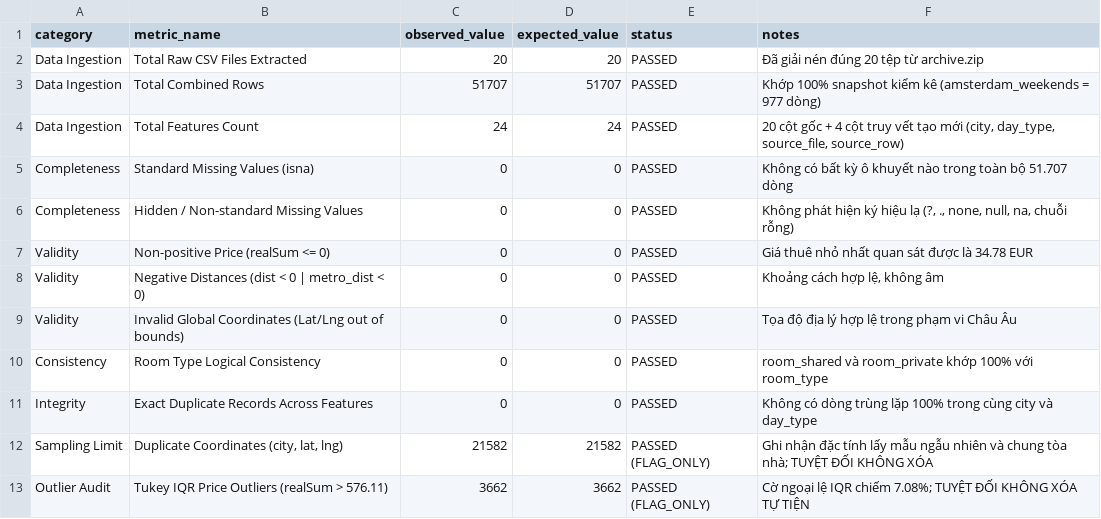
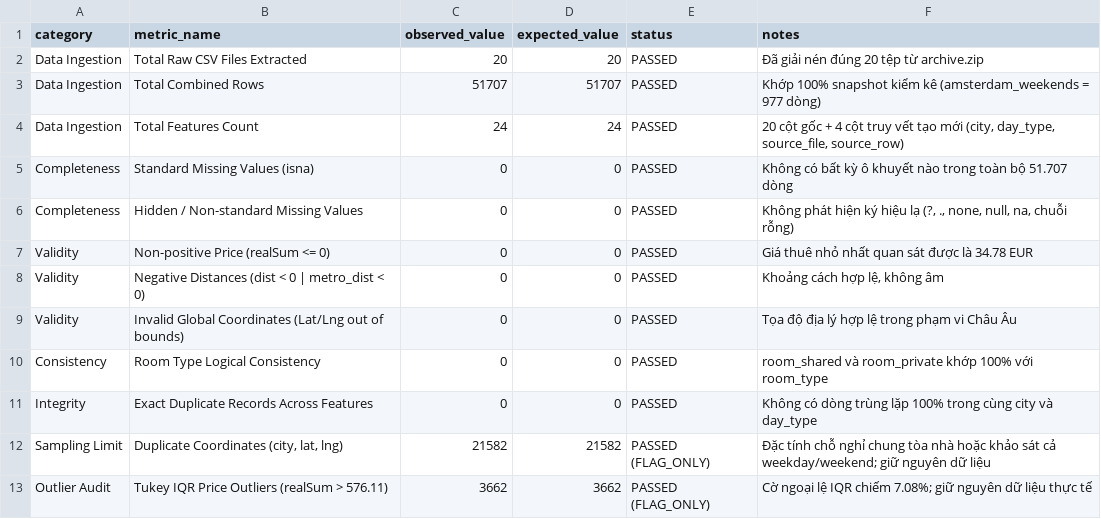
Before and after one commit to HuuHan12/airbnb-price-analysis-eda, a CSV file: outputs/tables/audit_report.csv, drawn as a sheet.

```diff
--- a/outputs/tables/audit_report.csv
+++ b/outputs/tables/audit_report.csv
@@ -11,3 +11,3 @@ Consistency,Room Type Logical Consistency,0,0,PASSED,room_shared và room_privat
 Integrity,Exact Duplicate Records Across Features,0,0,PASSED,Không có dòng trùng lặp 100% trong cùng city và day_type
-Sampling Limit,"Duplicate Coordinates (city, lat, lng)",21582,21582,PASSED (FLAG_ONLY),Ghi nhận đặc tính lấy mẫu ngẫu nhiên và chung tòa nhà; TUYỆT ĐỐI KHÔNG XÓA
-Outlier Audit,Tukey IQR Price Outliers (realSum > 576.11),3662,3662,PASSED (FLAG_ONLY),Cờ ngoại lệ IQR chiếm 7.08%; TUYỆT ĐỐI KHÔNG XÓA TỰ TIỆN
+Sampling Limit,"Duplicate Coordinates (city, lat, lng)",21582,21582,PASSED (FLAG_ONLY),Đặc tính chỗ nghỉ chung tòa nhà hoặc khảo sát cả weekday/weekend; giữ nguyên dữ liệu
+Outlier Audit,Tukey IQR Price Outliers (realSum > 576.11),3662,3662,PASSED (FLAG_ONLY),Cờ ngoại lệ IQR chiếm 7.08%; giữ nguyên dữ liệu thực tế
```
Also changed, not shown: outputs/tables/data_dictionary.csv, 1 other file.
